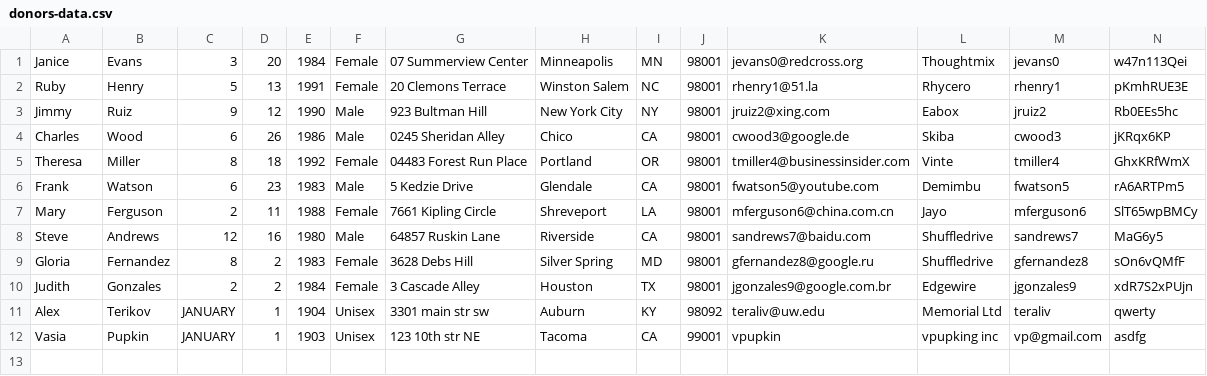
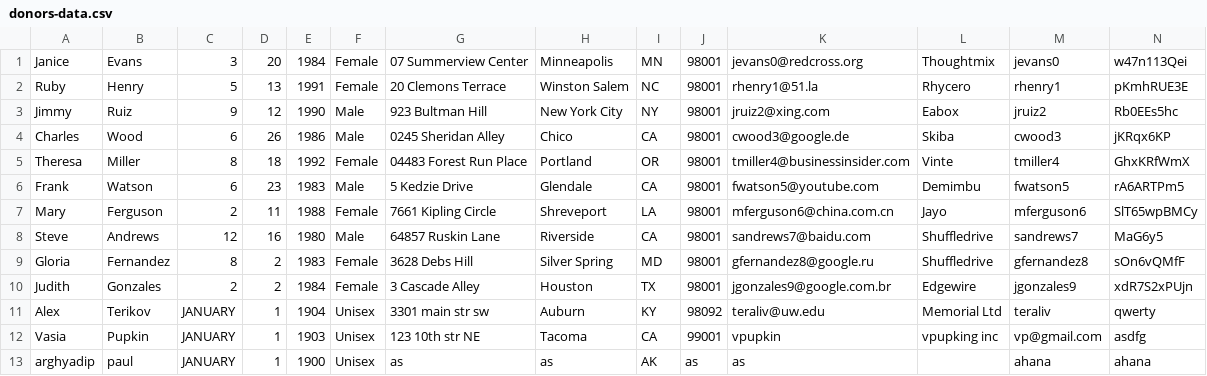
Before and after one commit to teraliv/agilepeachteam, a CSV file: helping-hands/src/files/donors-data.csv, drawn as a sheet.

```diff
--- a/helping-hands/src/files/donors-data.csv
+++ b/helping-hands/src/files/donors-data.csv
@@ -12 +12,2 @@ Alex,Terikov,JANUARY,1,1904,Unisex,3301 main str sw,Auburn,KY,98092,teraliv@uw.e
 Vasia,Pupkin,JANUARY,1,1903,Unisex,123 10th str NE,Tacoma,CA,99001,vpupkin,vpupking inc,vp@gmail.com,asdfg
+arghyadip,paul,JANUARY,1,1900,Unisex,as,as,AK,as,as,,ahana,ahana
```
Also changed, not shown: helping-hands/src/files/donated-data.csv, 12 other files.
